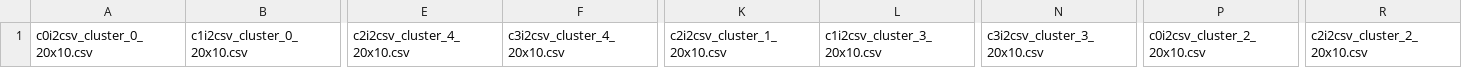
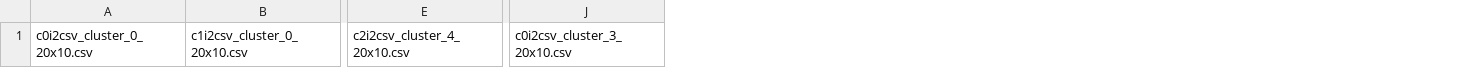
Before and after one commit to fguiraldelli/master_thesis, a TSV file: csv-files/sample_model/20x10-files/listDistinctClusters.tsv, drawn as a sheet; only a part is shown, gaps mark what is left out; removed rows and columns are numbered as before the commit, all else as after; the diff names each change by its address in the sheet, - before the commit and + after, or states it on an @@ line.

```diff
--- a/csv-files/sample_model/20x10-files/listDistinctClusters.tsv
+++ b/csv-files/sample_model/20x10-files/listDistinctClusters.tsv
-column F, row 1: c3i2csv_cluster_4_20x10.csv
-column K, row 1: c2i2csv_cluster_1_20x10.csv
-column L, row 1: c1i2csv_cluster_3_20x10.csv
+column J, row 1: c0i2csv_cluster_3_20x10.csv
-column N, row 1: c3i2csv_cluster_3_20x10.csv
-column P, row 1: c0i2csv_cluster_2_20x10.csv
-column R, row 1: c2i2csv_cluster_2_20x10.csv
```
Also changed, not shown: csv-files/sample_model/20x10-files/result.tsv, 11 other files.
